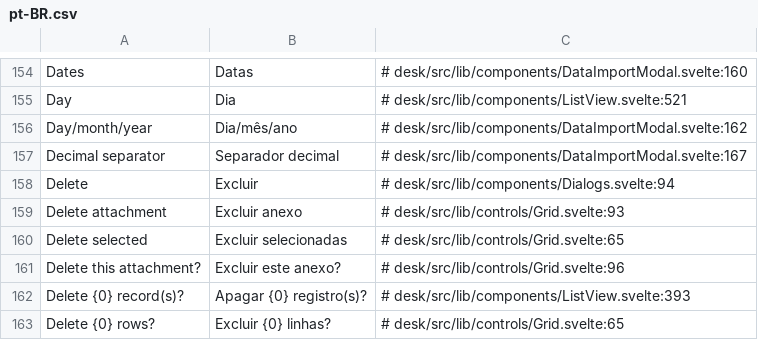
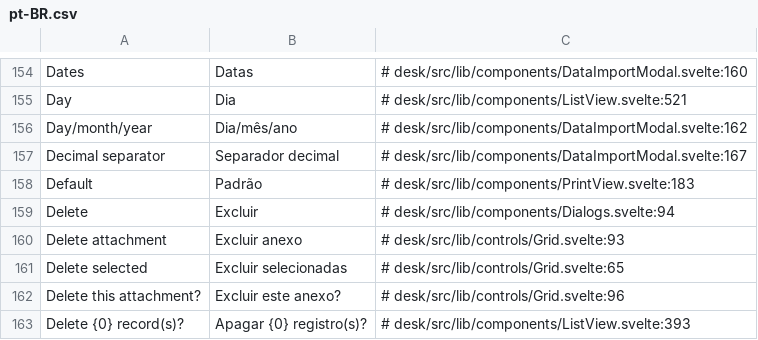
Before and after one commit to jrvidotti/ddcore, a CSV file: core/translations/pt-BR.csv, drawn as a sheet; only a part is shown, gaps mark what is left out; the shorter side is filled out with more unchanged rows; the diff names each change by its address in the sheet, - before the commit and + after, or states it on an @@ line.

```diff
--- a/core/translations/pt-BR.csv
+++ b/core/translations/pt-BR.csv
+row 158: Default | Padrão | # desk/src/lib/components/PrintView.svelte:183
```
Also changed, not shown: 3 other files.
